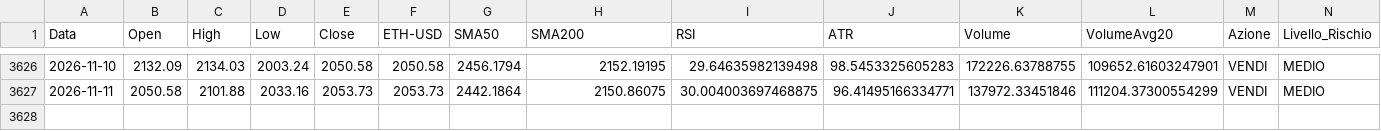
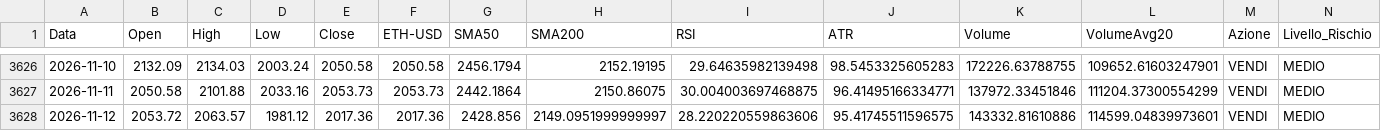
Before and after one commit to giuse2003/ETH_Prudential_Signal, a CSV file: docs/historical_signals.csv, drawn as a sheet; only a part is shown, gaps mark what is left out; rows hold the shown columns only; the diff names each change by its address in the sheet, - before the commit and + after, or states it on an @@ line.

```diff
--- a/docs/historical_signals.csv
+++ b/docs/historical_signals.csv
+row 3628: 2026-11-12 | 2053.72 | 2063.57 | 1981.12 | 2017.36 | 2017.36 | 2428.856 | 2149.0951999999997 | 28.220220559863606 | 95.41745511596575 | 143332.81610886 | 114599.04839973601 | VENDI | MEDIO
```
Also changed, not shown: docs/equity_timeseries.csv, docs/raw_candles.csv, 6 other files.
